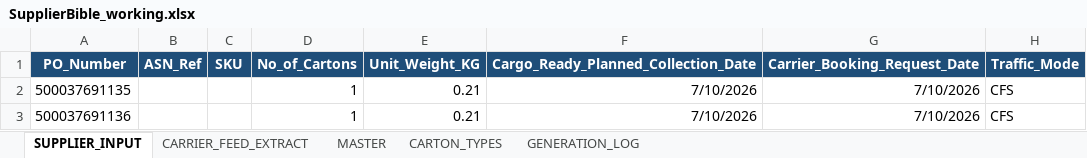
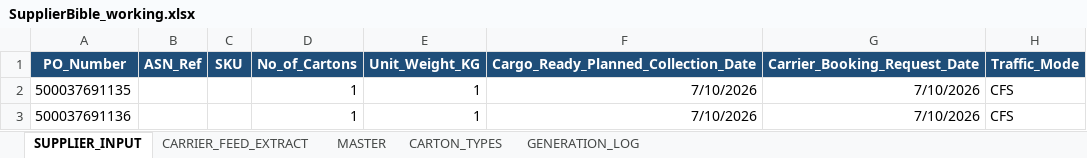
Before and after one commit to asos-elamathipandian/CarrierBooking_SCC_Stub, an Excel workbook: bible/SupplierBible_working.xlsx, sheet SUPPLIER_INPUT, drawn as a sheet; only a part is shown; values as stored, in another font and other column widths than the file's, no borders; the diff names each change by its address in the sheet, - before the commit and + after, or states it on an @@ line.

```diff
--- a/bible/SupplierBible_working.xlsx (sheet SUPPLIER_INPUT)
+++ b/bible/SupplierBible_working.xlsx (sheet SUPPLIER_INPUT)
-E2:E3 (Unit_Weight_KG): 0.21
+E2:E3 (Unit_Weight_KG): 1
```
Also changed, not shown: sheet MASTER, sheet CARRIER_FEED_EXTRACT, 8 other files.
